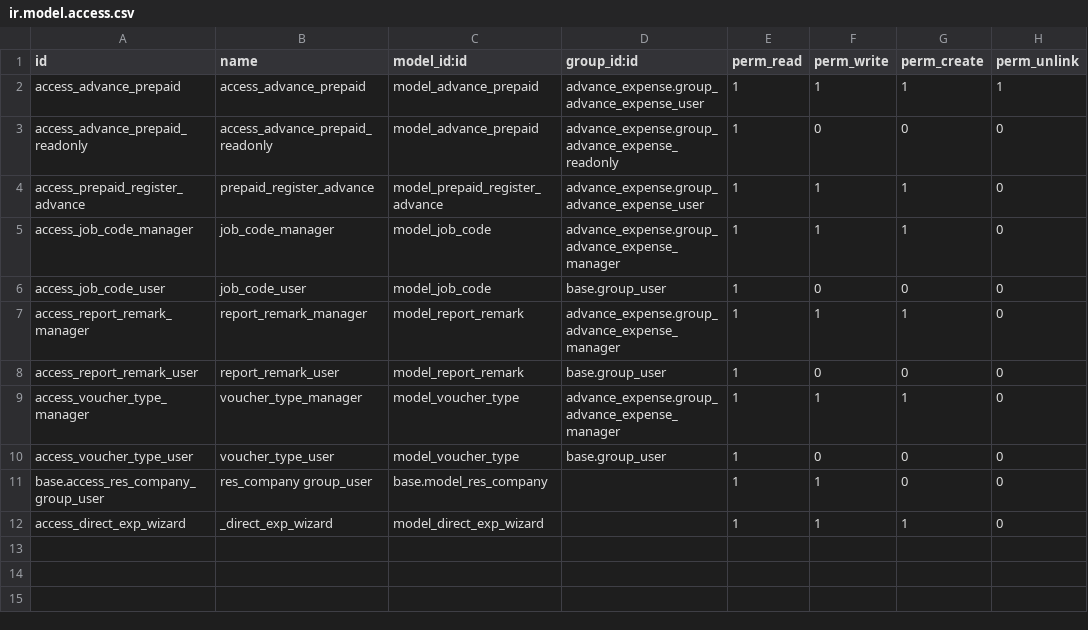
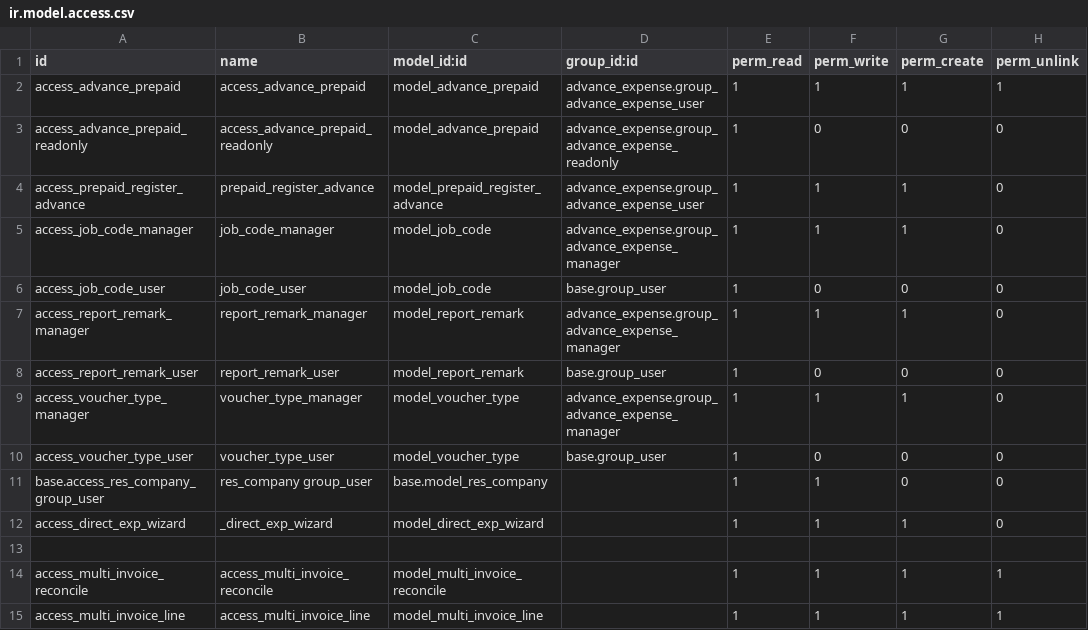
Before and after one commit to MDMMSoftware/odoo_16_atp, a CSV file: advance_expense/security/ir.model.access.csv, drawn as a sheet.

```diff
--- a/advance_expense/security/ir.model.access.csv
+++ b/advance_expense/security/ir.model.access.csv
@@ -12 +12,4 @@ access_voucher_type_user,voucher_type_user,model_voucher_type,base.group_user,1,
 access_direct_exp_wizard,_direct_exp_wizard,model_direct_exp_wizard,,1,1,1,0
+
+access_multi_invoice_reconcile,access_multi_invoice_reconcile,model_multi_invoice_reconcile,,1,1,1,1
+access_multi_invoice_line,access_multi_invoice_line,model_multi_invoice_line,,1,1,1,1
```
Also changed, not shown: 5 other files.
